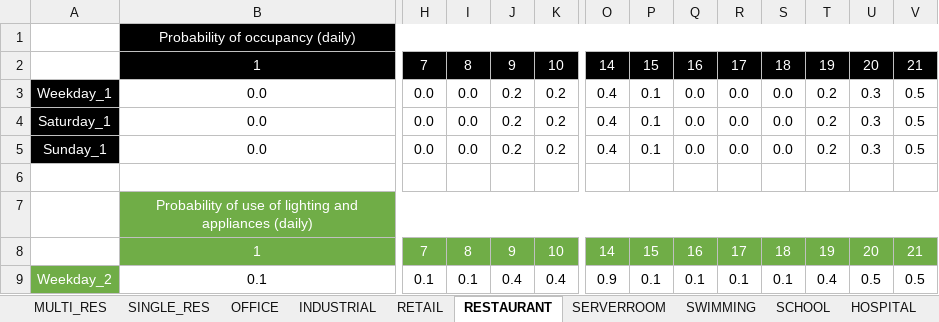
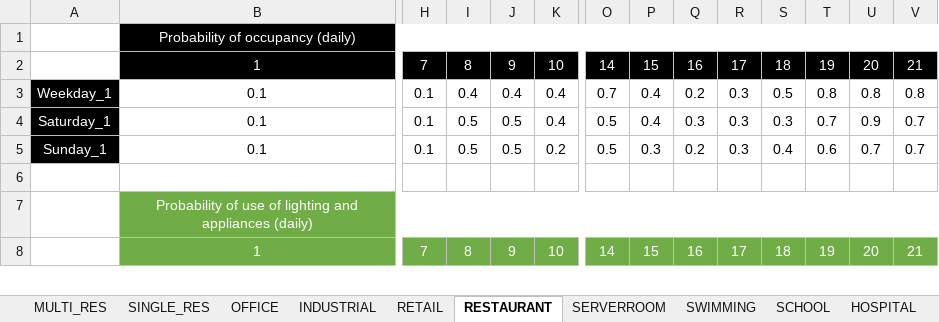
Before and after one commit to architecture-building-systems/CityEnergyAnalyst, an Excel workbook: cea/databases/archetypes/occupancy_schedules_ASHRAE.xlsx, sheet RESTAURANT, drawn as a sheet; only a part is shown, gaps mark what is left out; values as stored, in another font and other column widths than the file's, no borders; charts and pictures not drawn; removed rows and columns are numbered as before the commit, all else as after; rows hold the shown columns only; the diff covers the shown part only; the diff names each change by its address in the sheet, - before the commit and + after, or states it on an @@ line.

```diff
--- a/cea/databases/archetypes/occupancy_schedules_ASHRAE.xlsx (sheet RESTAURANT)
+++ b/cea/databases/archetypes/occupancy_schedules_ASHRAE.xlsx (sheet RESTAURANT)
-B3:B5: 0.0
+B3:B5: 0.1
-H3:H5: 0.0
+H3:H5: 0.1
-I3: 0.0
+I3: 0.4
-J3: 0.2
+J3: 0.4
-K3:K4: 0.2
+K3:K4: 0.4
-O3: 0.4
+O3: 0.7
-P3:P4: 0.1
+P3:P4: 0.4
-Q3: 0.0
+Q3: 0.2
-R3:R5: 0.0
+R3:R5: 0.3
-S3: 0.0
+S3: 0.5
-T3: 0.2
+T3: 0.8
-U3: 0.3
+U3: 0.8
-V3: 0.5
+V3: 0.8
-I4:I5: 0.0
+I4:I5: 0.5
-J4:J5: 0.2
+J4:J5: 0.5
-O4:O5: 0.4
+O4:O5: 0.5
-Q4: 0.0
+Q4: 0.3
-S4: 0.0
+S4: 0.3
-T4: 0.2
+T4: 0.7
-U4: 0.3
+U4: 0.9
-V4:V5: 0.5
+V4:V5: 0.7
-P5: 0.1
+P5: 0.3
-Q5: 0.0
+Q5: 0.2
-S5: 0.0
+S5: 0.4
-T5: 0.2
+T5: 0.6
-U5: 0.3
+U5: 0.7
-row 9: Weekday_2 | 0.1 | 0.1 | 0.1 | 0.4 | 0.4 | 0.9 | 0.1 | 0.1 | 0.1 | 0.1 | 0.4 | 0.5 | 0.5
```
Also changed, not shown: 5 added rows, 4 removed rows and 35 edited cells elsewhere in this sheet, sheet MUSEUM, sheet HOTEL, sheet INDUSTRIAL, sheet SINGLE_RES, sheet MULTI_RES, sheet RETAIL, 11 more sheets, formulas that keep their value, charts or pictures, 1 other file.
